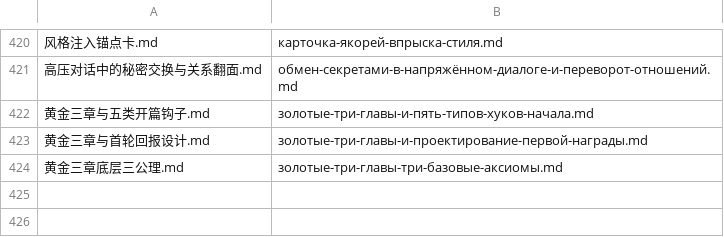
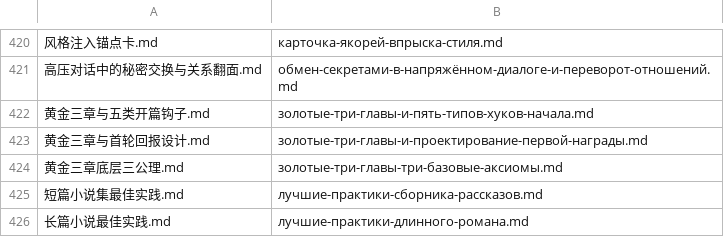
Before and after one commit to helvetica4631/Lorn.NovelWriteSkills, a TSV file: .github/translation-workflow/rename-files.tsv, drawn as a sheet; only a part is shown, gaps mark what is left out; the diff names each change by its address in the sheet, - before the commit and + after, or states it on an @@ line.

```diff
--- a/.github/translation-workflow/rename-files.tsv
+++ b/.github/translation-workflow/rename-files.tsv
+row 425: 短篇小说集最佳实践.md | лучшие-практики-сборника-рассказов.md
+row 426: 长篇小说最佳实践.md | лучшие-практики-длинного-романа.md
```
Also changed, not shown: 9 other files.
